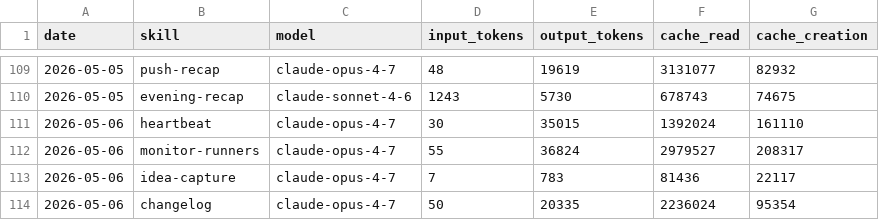
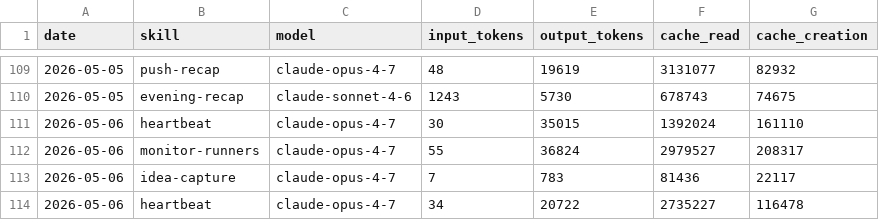
Before and after one commit to aeonfun/aeon, a CSV file: memory/token-usage.csv, drawn as a sheet; only a part is shown, gaps mark what is left out.

Commit message:
chore(heartbeat): auto-commit 2026-05-06

```diff
--- a/memory/token-usage.csv
+++ b/memory/token-usage.csv
@@ -113,2 +113,2 @@ date,skill,model,input_tokens,output_tokens,cache_read,cache_creation
 2026-05-06,idea-capture,claude-opus-4-7,7,783,81436,22117
-2026-05-06,changelog,claude-opus-4-7,50,20335,2236024,95354
+2026-05-06,heartbeat,claude-opus-4-7,34,20722,2735227,116478
```
Also changed, not shown: 6 other files.
